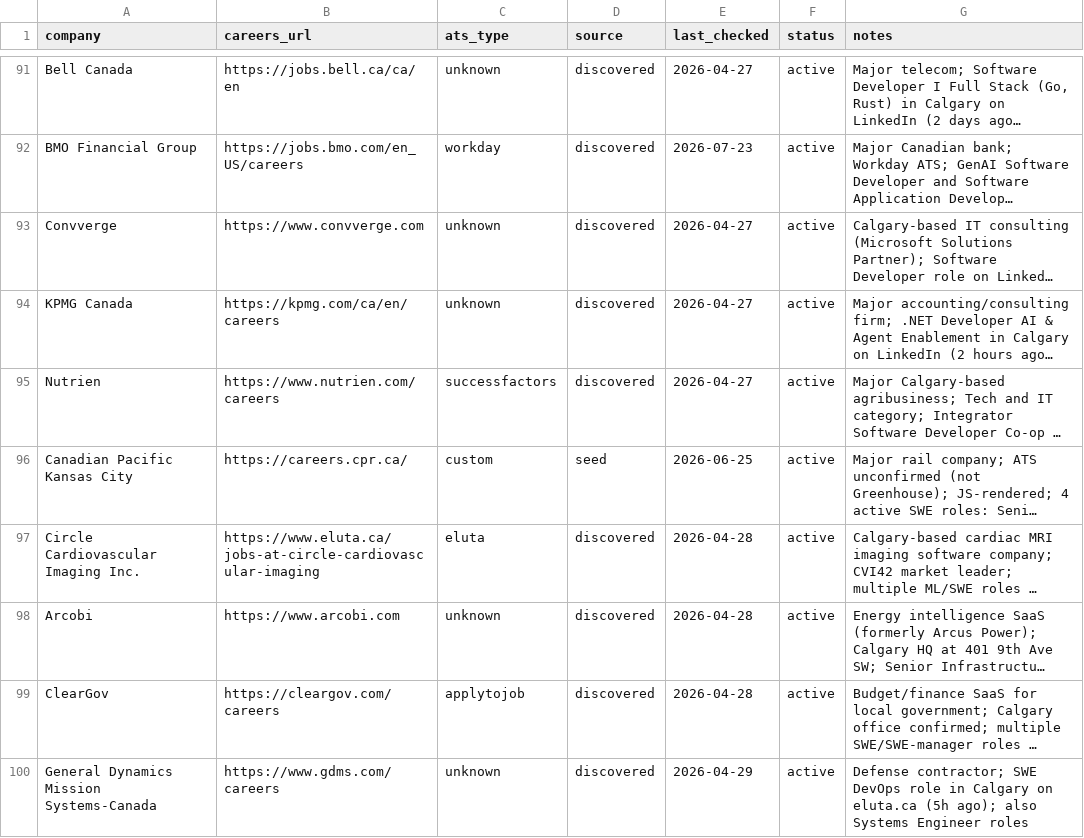
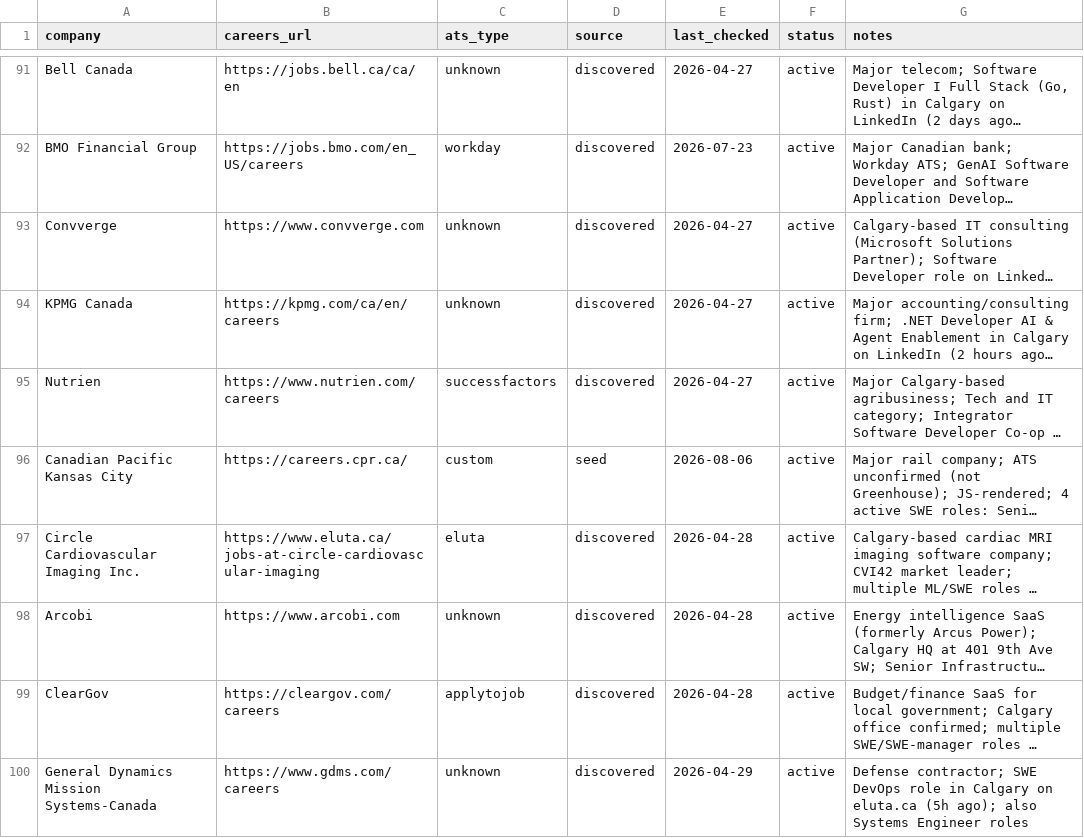
Before and after one commit to opsclawd/career-targets, a CSV file: careers/careers_registry.csv, drawn as a sheet; only a part is shown, gaps mark what is left out; long unchanged cells end in …; the diff covers the shown part only; the diff names each change by its address in the sheet, - before the commit and + after, or states it on an @@ line.

```diff
--- a/careers/careers_registry.csv
+++ b/careers/careers_registry.csv
-E96 (last_checked): 2026-06-25
+E96 (last_checked): 2026-08-06
```
Also changed, not shown: 5 added rows and 6 edited cells elsewhere in this file, careers/jobs_registry.csv, 1 other file.
